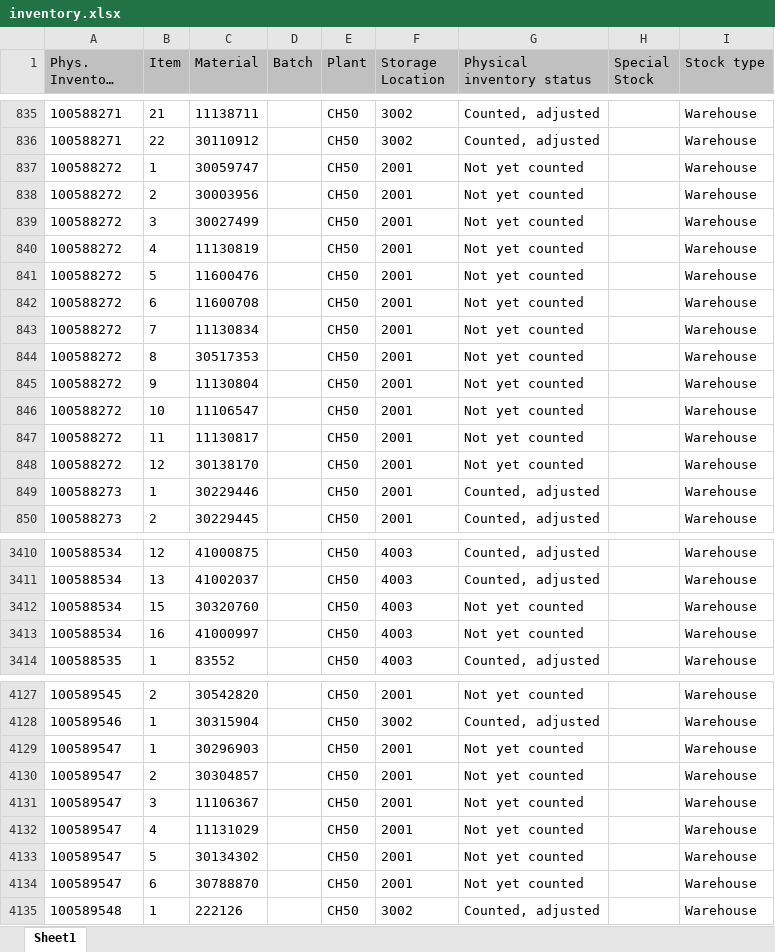
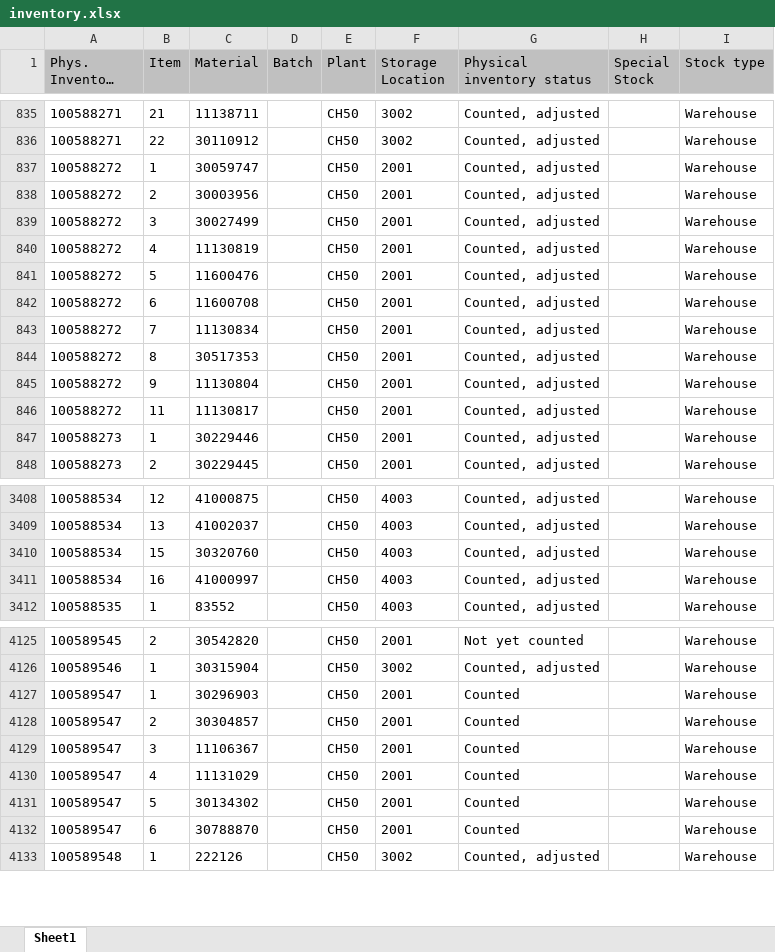
Before and after one commit to Karimbalestrero/Inventory-Dashboard, an Excel workbook: data/inventory.xlsx, sheet Sheet1, drawn as a sheet; only a part is shown, gaps mark what is left out; long unchanged cells end in …; values as stored, in another font and other column widths than the file's, no borders; removed rows and columns are numbered as before the commit, all else as after; the diff covers the shown part only; the diff names each change by its address in the sheet, - before the commit and + after, or states it on an @@ line.

```diff
--- a/data/inventory.xlsx (sheet Sheet1)
+++ b/data/inventory.xlsx (sheet Sheet1)
-G837:G845 (Physical inventory status): Not yet counted
+G837:G845 (Physical inventory status): Counted, adjusted
-row 846: 100588272 | 10 | 11106547 |  | CH50 | 2001 | Not yet counted |  | Warehouse
-G846 (Physical inventory status): Not yet counted
+G846 (Physical inventory status): Counted, adjusted
-row 848: 100588272 | 12 | 30138170 |  | CH50 | 2001 | Not yet counted |  | Warehouse
-G3410:G3411 (Physical inventory status): Not yet counted
+G3410:G3411 (Physical inventory status): Counted, adjusted
-G4127:G4132 (Physical inventory status): Not yet counted
+G4127:G4132 (Physical inventory status): Counted
```
Also changed, not shown: 5 added rows, 3 removed rows and 18 edited cells elsewhere in this sheet.
